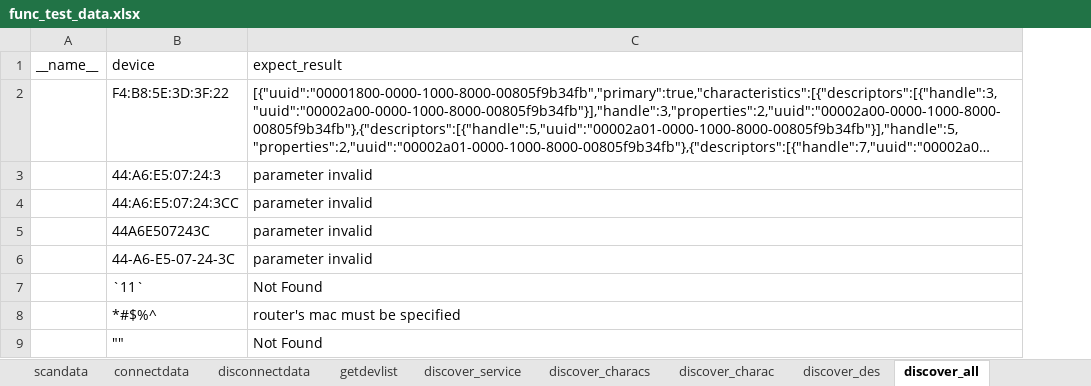
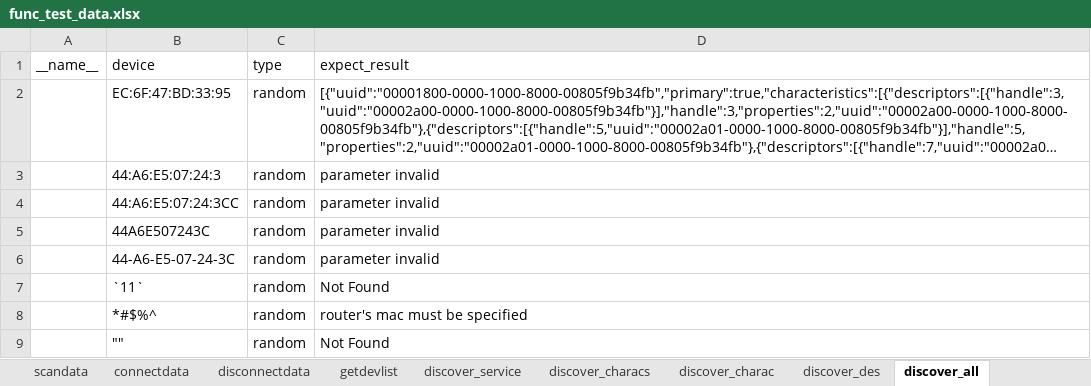
Before and after one commit to gtb2zy/cassia_automation, an Excel workbook: test_data/func_test_data.xlsx, sheet discover_all, drawn as a sheet; long unchanged cells end in …; values as stored, in another font and other column widths than the file's, no borders; the diff names each change by its address in the sheet, - before the commit and + after, or states it on an @@ line.

```diff
--- a/test_data/func_test_data.xlsx (sheet discover_all)
+++ b/test_data/func_test_data.xlsx (sheet discover_all)
+column C (type), rows 2-9: all random
-B2 (device): F4:B8:5E:3D:3F:22
+B2 (device): EC:6F:47:BD:33:95
```
Also changed, not shown: sheet connectdata, sheet get_connect_state, sheet discover_charac, sheet discover_service, sheet discover_characs, sheet discover_des, 1 more sheet, 41 other files.
